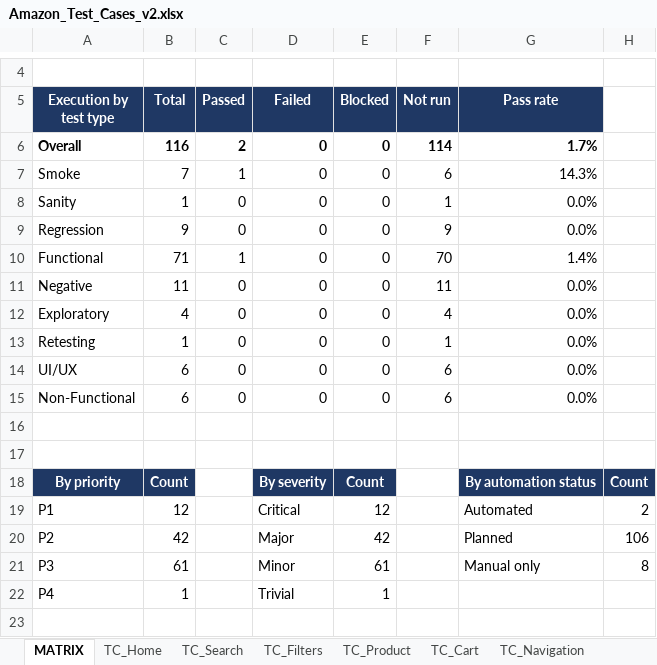
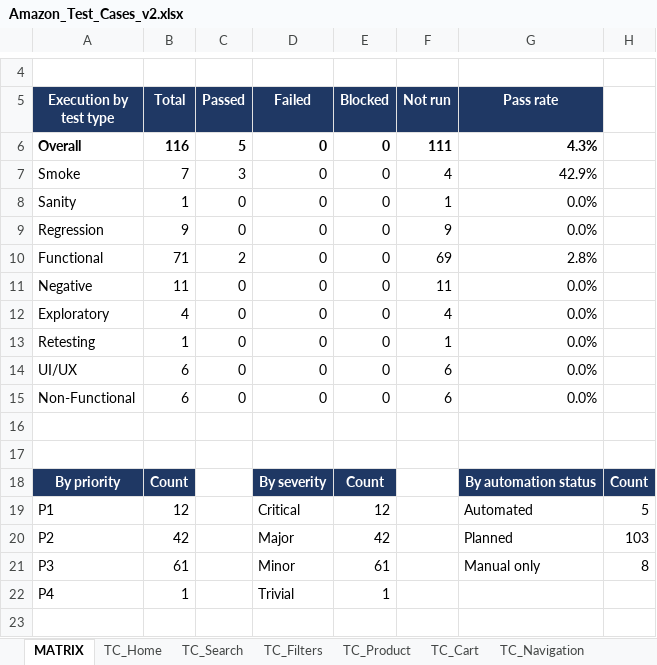
Before and after one commit to Saitej8125/amazon-automation-framework, an Excel workbook: test-cases/Amazon_Test_Cases_v2.xlsx, sheet MATRIX, drawn as a sheet; only a part is shown, gaps mark what is left out; values as stored, in another font and other column widths than the file's, no borders; the diff names each change by its address in the sheet, - before the commit and + after, or states it on an @@ line.

```diff
--- a/test-cases/Amazon_Test_Cases_v2.xlsx (sheet MATRIX)
+++ b/test-cases/Amazon_Test_Cases_v2.xlsx (sheet MATRIX)
-C6 (Passed): 2
+C6 (Passed): 5
-F6 (Not run): 114
+F6 (Not run): 111
-G6 (Pass rate): 1.7%
+G6 (Pass rate): 4.3%
-C7 (Passed): 1
+C7 (Passed): 3
-F7 (Not run): 6
+F7 (Not run): 4
-G7 (Pass rate): 14.3%
+G7 (Pass rate): 42.9%
-C10 (Passed): 1
+C10 (Passed): 2
-F10 (Not run): 70
+F10 (Not run): 69
-G10 (Pass rate): 1.4%
+G10 (Pass rate): 2.8%
-H19: 2
+H19: 5
-H20: 106
+H20: 103
```
Also changed, not shown: sheet TC_Navigation, sheet TC_Cart, sheet TC_Search.
